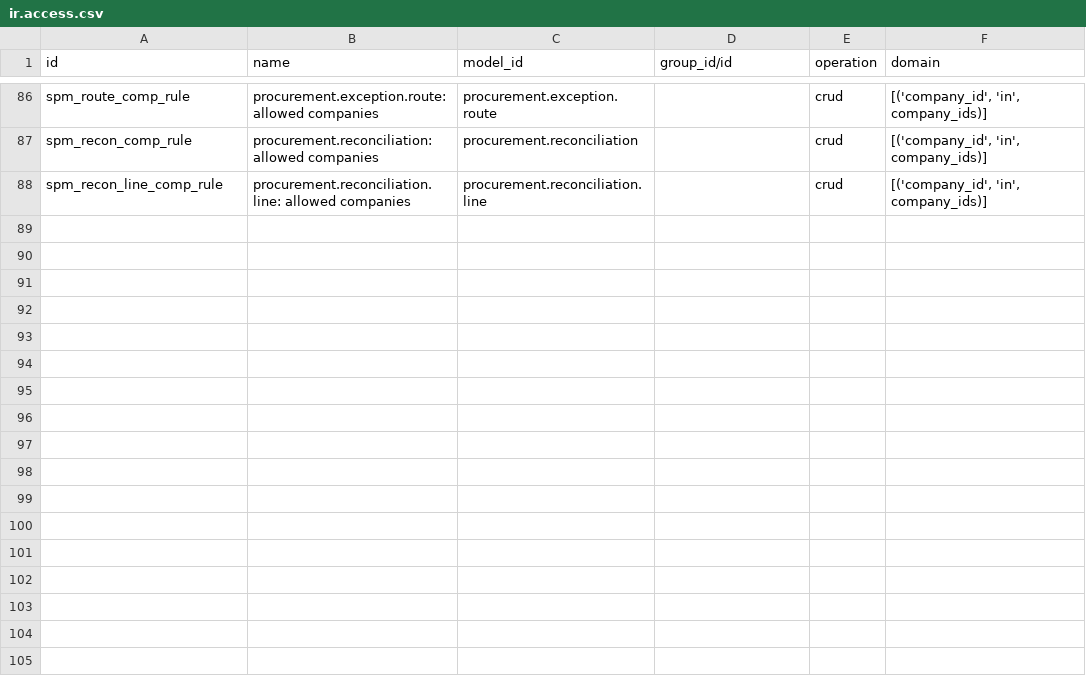
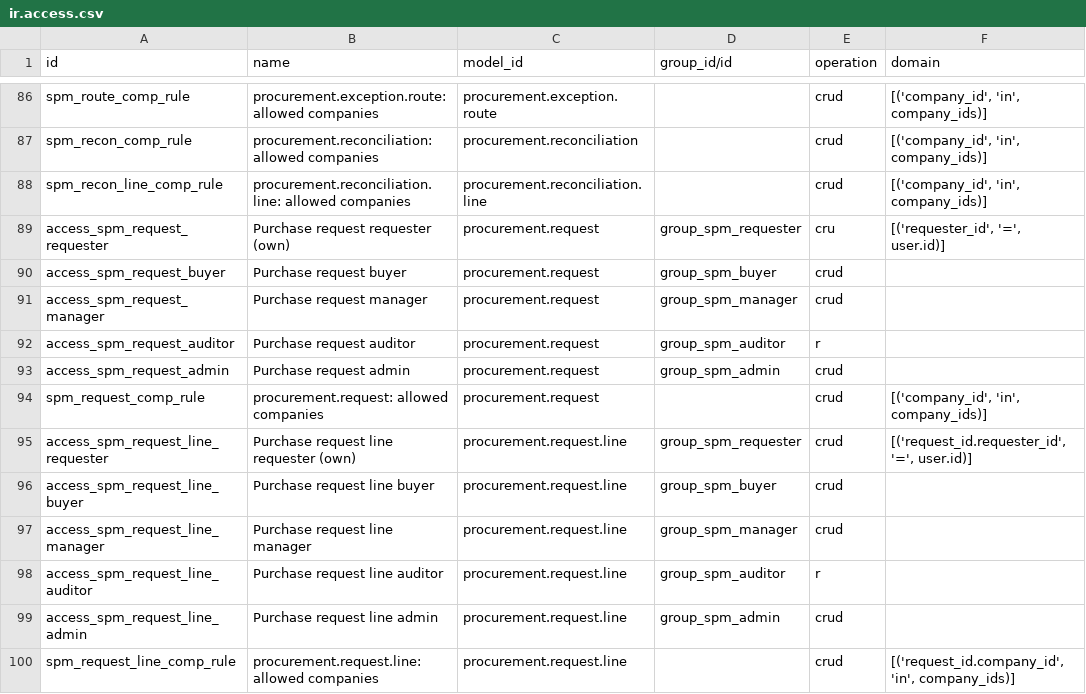
Before and after one commit to duonglong/dummyrepo, a CSV file: supplier_procurement_management_hub/security/ir.access.csv, drawn as a sheet; only a part is shown, gaps mark what is left out; the diff names each change by its address in the sheet, - before the commit and + after, or states it on an @@ line.

```diff
--- a/supplier_procurement_management_hub/security/ir.access.csv
+++ b/supplier_procurement_management_hub/security/ir.access.csv
+row 89: access_spm_request_requester | Purchase request requester (own) | procurement.request | group_spm_requester | cru | [('requester_id', '=', user.id)]
+row 90: access_spm_request_buyer | Purchase request buyer | procurement.request | group_spm_buyer | crud
+row 91: access_spm_request_manager | Purchase request manager | procurement.request | group_spm_manager | crud
+row 92: access_spm_request_auditor | Purchase request auditor | procurement.request | group_spm_auditor | r
+row 93: access_spm_request_admin | Purchase request admin | procurement.request | group_spm_admin | crud
+row 94: spm_request_comp_rule | procurement.request: allowed companies | procurement.request |  | crud | [('company_id', 'in', company_ids)]
+row 95: access_spm_request_line_requester | Purchase request line requester (own) | procurement.request.line | group_spm_requester | crud | [('request_id.requester_id', '=', user.id)]
+row 96: access_spm_request_line_buyer | Purchase request line buyer | procurement.request.line | group_spm_buyer | crud
+row 97: access_spm_request_line_manager | Purchase request line manager | procurement.request.line | group_spm_manager | crud
+row 98: access_spm_request_line_auditor | Purchase request line auditor | procurement.request.line | group_spm_auditor | r
+row 99: access_spm_request_line_admin | Purchase request line admin | procurement.request.line | group_spm_admin | crud
+row 100: spm_request_line_comp_rule | procurement.request.line: allowed companies | procurement.request.line |  | crud | [('request_id.company_id', 'in', company_ids)]
```
Also changed, not shown: 8 other files.
